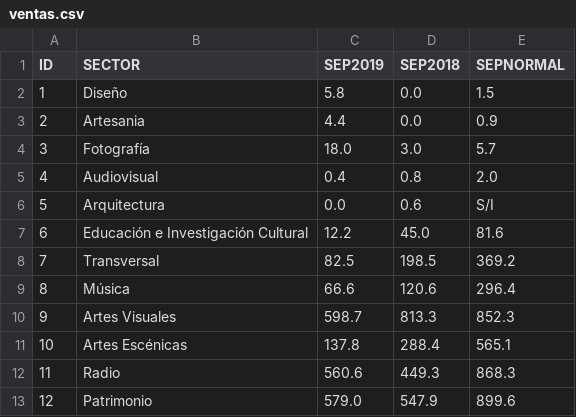
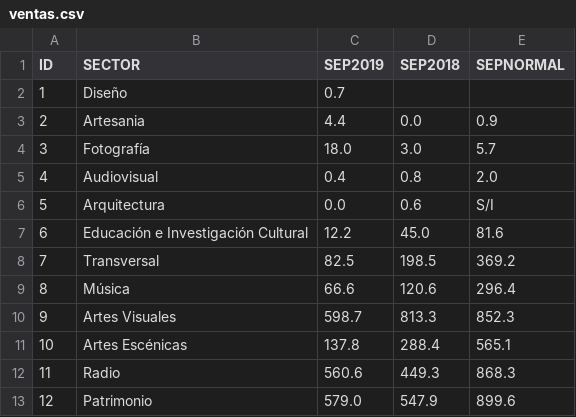
Before and after one commit to nbrucevidal/Distribuci-n-de-las-ventas-de-la-industria-creativa-seg-n-sector-, a CSV file: ventas.csv, drawn as a sheet.

Commit message:
Update ventas.csv

```diff
--- a/ventas.csv
+++ b/ventas.csv
@@ -1,3 +1,3 @@
 ID,SECTOR,SEP2019,SEP2018,SEPNORMAL
-1,Diseño,5.8,0.0,1.5
+1,Diseño,0.7
 2,Artesania,4.4,0.0,0.9
```
